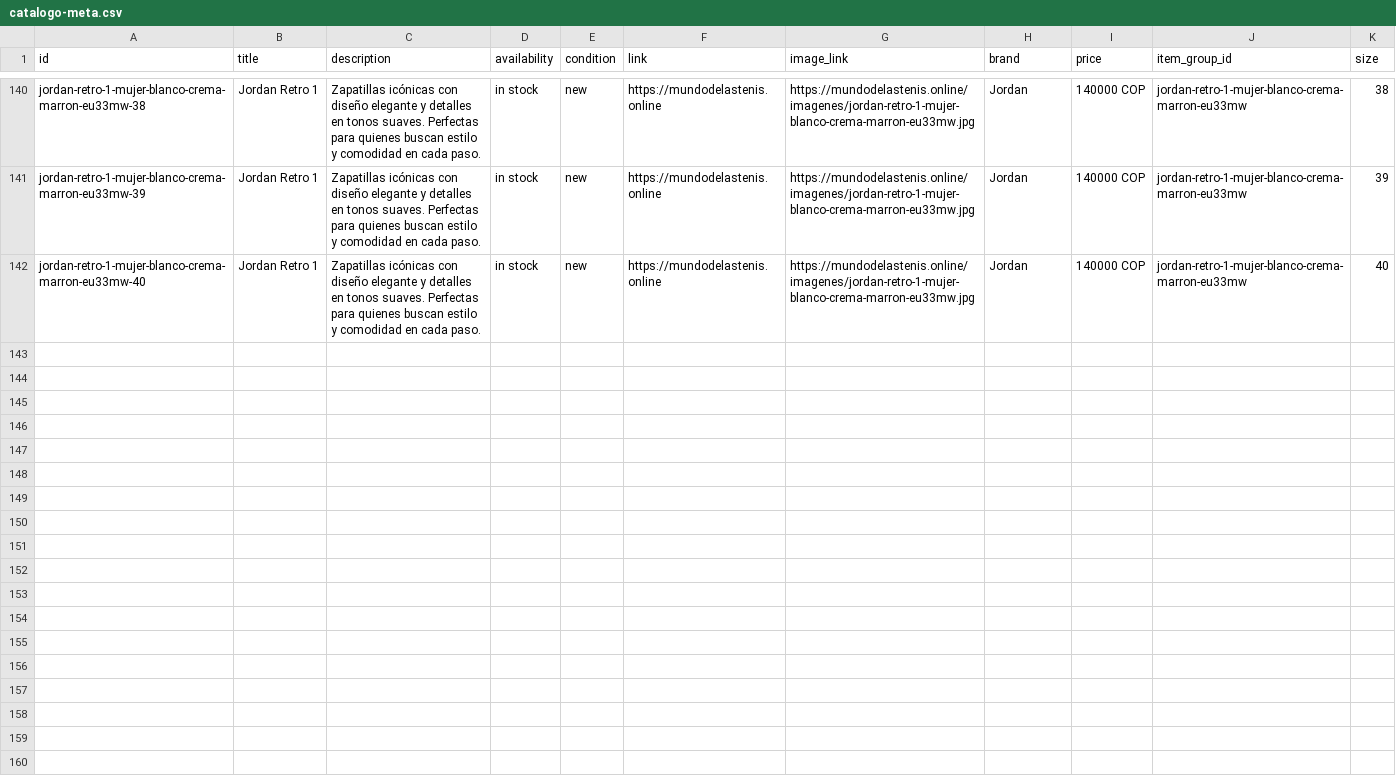
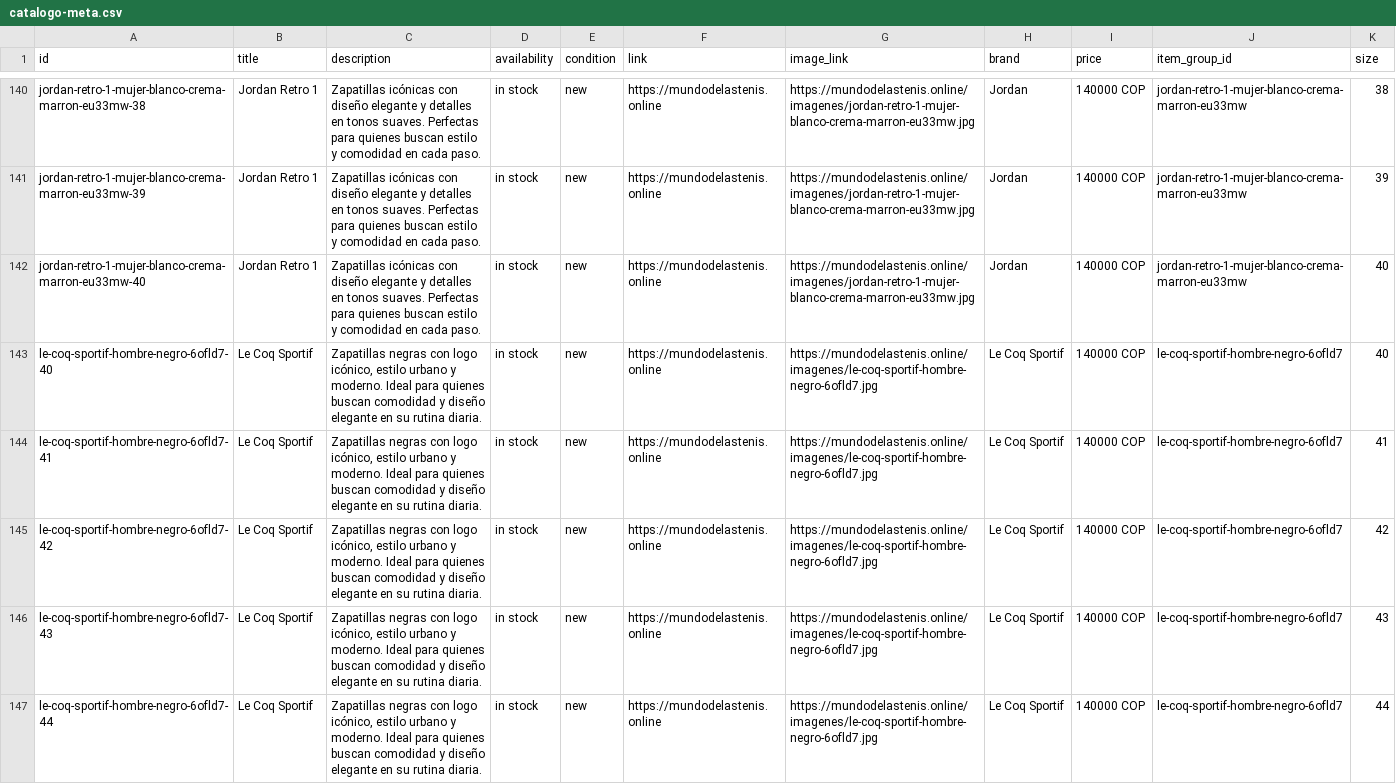
Before and after one commit to Aanticamperos/Mundo-de-las-tenis, a CSV file: catalogo-meta.csv, drawn as a sheet; only a part is shown, gaps mark what is left out.

Commit message:
Actualizar catálogo de WhatsApp

```diff
--- a/catalogo-meta.csv
+++ b/catalogo-meta.csv
@@ -142 +142,6 @@
 "jordan-retro-1-mujer-blanco-crema-marron-eu33mw-40","Jordan Retro 1","Zapatillas icónicas con diseño elegante y detalles en tonos suaves. Perfectas para quienes buscan estilo y comodidad en cada paso.","in stock","new","https://mundodelastenis.online","https://mundodelastenis.online/imagenes/jordan-retro-1-mujer-blanco-crema-marron-eu33mw.jpg","Jordan","140000 COP","jordan-retro-1-mujer-blanco-crema-marron-eu33mw","40"
+"le-coq-sportif-hombre-negro-6ofld7-40","Le Coq Sportif","Zapatillas negras con logo icónico, estilo urbano y moderno. Ideal para quienes buscan comodidad y diseño elegante en su rutina diaria.","in stock","new","https://mundodelastenis.online","https://mundodelastenis.online/imagenes/le-coq-sportif-hombre-negro-6ofld7.jpg","Le Coq Sportif","140000 COP","le-coq-sportif-hombre-negro-6ofld7","40"
+"le-coq-sportif-hombre-negro-6ofld7-41","Le Coq Sportif","Zapatillas negras con logo icónico, estilo urbano y moderno. Ideal para quienes buscan comodidad y diseño elegante en su rutina diaria.","in stock","new","https://mundodelastenis.online","https://mundodelastenis.online/imagenes/le-coq-sportif-hombre-negro-6ofld7.jpg","Le Coq Sportif","140000 COP","le-coq-sportif-hombre-negro-6ofld7","41"
+"le-coq-sportif-hombre-negro-6ofld7-42","Le Coq Sportif","Zapatillas negras con logo icónico, estilo urbano y moderno. Ideal para quienes buscan comodidad y diseño elegante en su rutina diaria.","in stock","new","https://mundodelastenis.online","https://mundodelastenis.online/imagenes/le-coq-sportif-hombre-negro-6ofld7.jpg","Le Coq Sportif","140000 COP","le-coq-sportif-hombre-negro-6ofld7","42"
+"le-coq-sportif-hombre-negro-6ofld7-43","Le Coq Sportif","Zapatillas negras con logo icónico, estilo urbano y moderno. Ideal para quienes buscan comodidad y diseño elegante en su rutina diaria.","in stock","new","https://mundodelastenis.online","https://mundodelastenis.online/imagenes/le-coq-sportif-hombre-negro-6ofld7.jpg","Le Coq Sportif","140000 COP","le-coq-sportif-hombre-negro-6ofld7","43"
+"le-coq-sportif-hombre-negro-6ofld7-44","Le Coq Sportif","Zapatillas negras con logo icónico, estilo urbano y moderno. Ideal para quienes buscan comodidad y diseño elegante en su rutina diaria.","in stock","new","https://mundodelastenis.online","https://mundodelastenis.online/imagenes/le-coq-sportif-hombre-negro-6ofld7.jpg","Le Coq Sportif","140000 COP","le-coq-sportif-hombre-negro-6ofld7","44"
```
